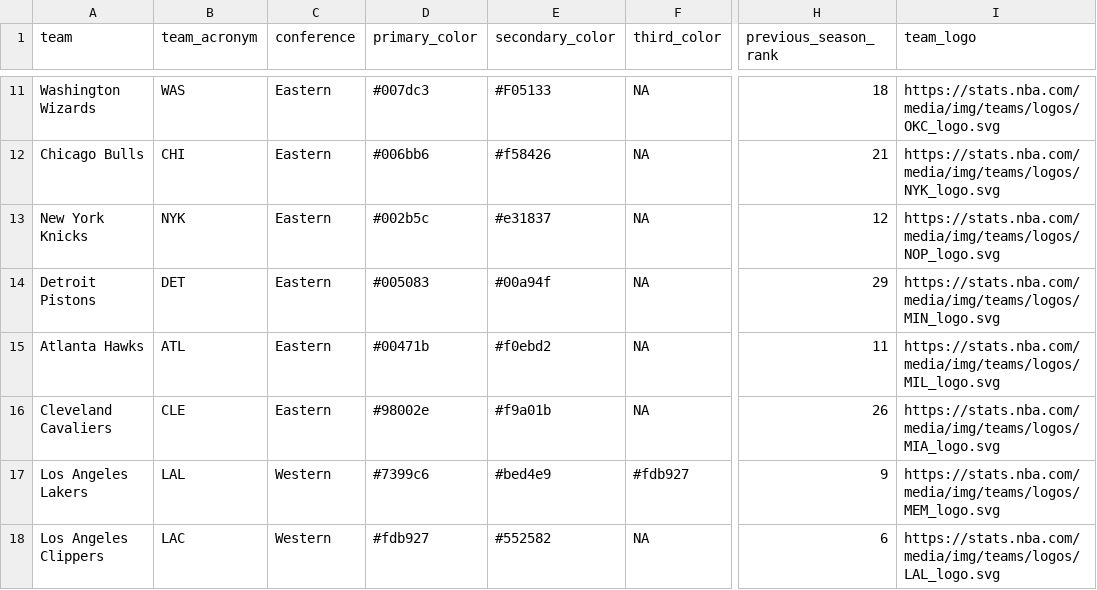
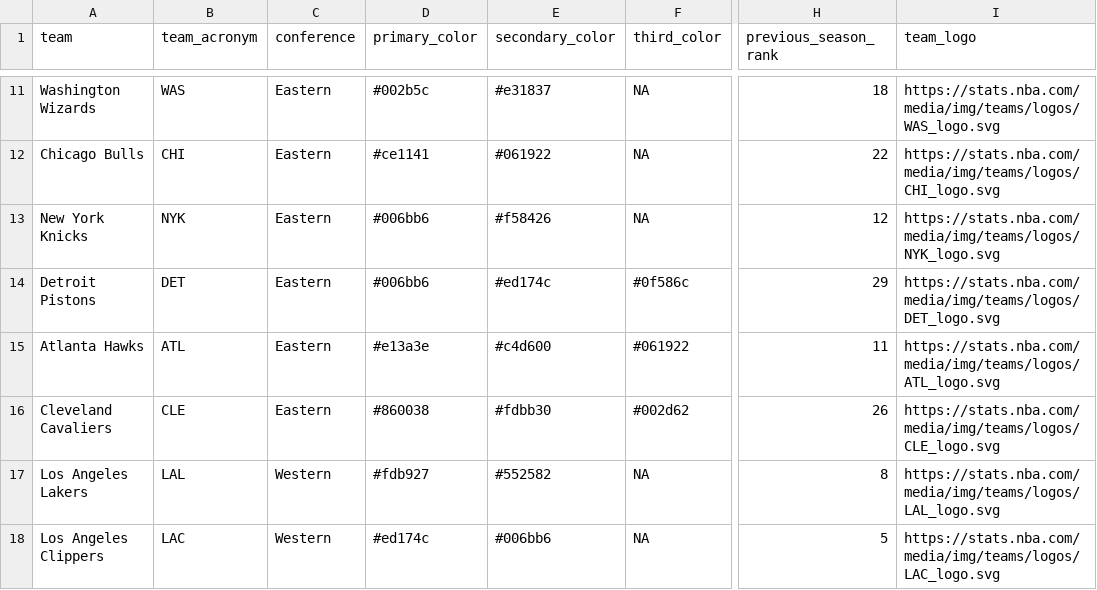
Before and after one commit to jyablonski/nba_elt_dbt, a CSV file: data/staging_seed_team_attributes.csv, drawn as a sheet; only a part is shown, gaps mark what is left out; the diff covers the shown part only; the diff names each change by its address in the sheet, - before the commit and + after, or states it on an @@ line.

```diff
--- a/data/staging_seed_team_attributes.csv
+++ b/data/staging_seed_team_attributes.csv
-D11 (primary_color): #007dc3
+D11 (primary_color): #002b5c
-E11 (secondary_color): #F05133
+E11 (secondary_color): #e31837
-I11 (team_logo): https://stats.nba.com/media/img/teams/logos/OKC_logo.svg
+I11 (team_logo): https://stats.nba.com/media/img/teams/logos/WAS_logo.svg
-D12 (primary_color): #006bb6
+D12 (primary_color): #ce1141
-E12 (secondary_color): #f58426
+E12 (secondary_color): #061922
-H12 (previous_season_rank): 21
+H12 (previous_season_rank): 22
-I12 (team_logo): https://stats.nba.com/media/img/teams/logos/NYK_logo.svg
+I12 (team_logo): https://stats.nba.com/media/img/teams/logos/CHI_logo.svg
-D13 (primary_color): #002b5c
+D13 (primary_color): #006bb6
-E13 (secondary_color): #e31837
+E13 (secondary_color): #f58426
-I13 (team_logo): https://stats.nba.com/media/img/teams/logos/NOP_logo.svg
+I13 (team_logo): https://stats.nba.com/media/img/teams/logos/NYK_logo.svg
-D14 (primary_color): #005083
+D14 (primary_color): #006bb6
-E14 (secondary_color): #00a94f
+E14 (secondary_color): #ed174c
-F14 (third_color): NA
+F14 (third_color): #0f586c
-I14 (team_logo): https://stats.nba.com/media/img/teams/logos/MIN_logo.svg
+I14 (team_logo): https://stats.nba.com/media/img/teams/logos/DET_logo.svg
-D15 (primary_color): #00471b
+D15 (primary_color): #e13a3e
-E15 (secondary_color): #f0ebd2
+E15 (secondary_color): #c4d600
-F15 (third_color): NA
+F15 (third_color): #061922
-I15 (team_logo): https://stats.nba.com/media/img/teams/logos/MIL_logo.svg
+I15 (team_logo): https://stats.nba.com/media/img/teams/logos/ATL_logo.svg
-D16 (primary_color): #98002e
+D16 (primary_color): #860038
-E16 (secondary_color): #f9a01b
+E16 (secondary_color): #fdbb30
-F16 (third_color): NA
+F16 (third_color): #002d62
-I16 (team_logo): https://stats.nba.com/media/img/teams/logos/MIA_logo.svg
+I16 (team_logo): https://stats.nba.com/media/img/teams/logos/CLE_logo.svg
-D17 (primary_color): #7399c6
+D17 (primary_color): #fdb927
-E17 (secondary_color): #bed4e9
+E17 (secondary_color): #552582
-F17 (third_color): #fdb927
+F17 (third_color): NA
-H17 (previous_season_rank): 9
+H17 (previous_season_rank): 8
-I17 (team_logo): https://stats.nba.com/media/img/teams/logos/MEM_logo.svg
+I17 (team_logo): https://stats.nba.com/media/img/teams/logos/LAL_logo.svg
-D18 (primary_color): #fdb927
+D18 (primary_color): #ed174c
-E18 (secondary_color): #552582
+E18 (secondary_color): #006bb6
-H18 (previous_season_rank): 6
+H18 (previous_season_rank): 5
-I18 (team_logo): https://stats.nba.com/media/img/teams/logos/LAL_logo.svg
+I18 (team_logo): https://stats.nba.com/media/img/teams/logos/LAC_logo.svg
```
Also changed, not shown: 83 edited cells elsewhere in this file, 7 other files.
